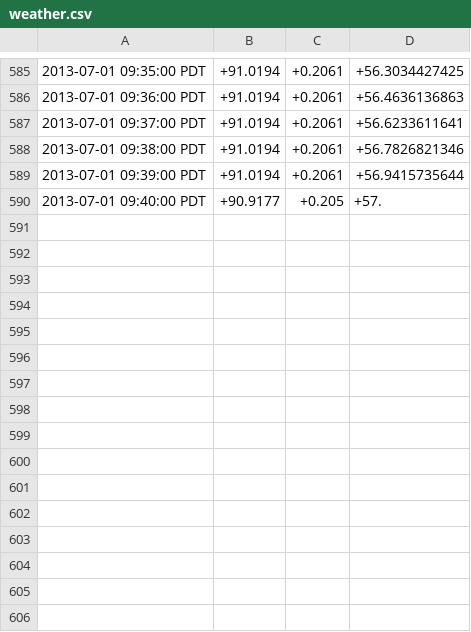
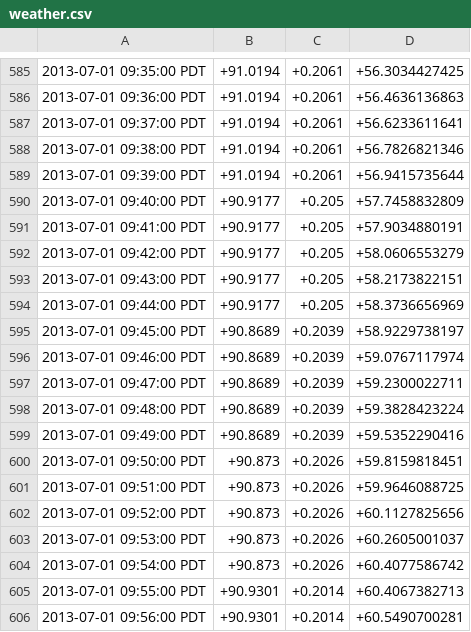
Before and after one commit to Yuanliang-Li/PEMT-CoSim, a CSV file: demo-PET-RL/fed_gridlabd/weather.csv, drawn as a sheet; only a part is shown, gaps mark what is left out.

```diff
--- a/demo-PET-RL/fed_gridlabd/weather.csv
+++ b/demo-PET-RL/fed_gridlabd/weather.csv
@@ -589,2 +589,18 @@
 2013-07-01 09:39:00 PDT,+91.0194,+0.2061,+56.9415735644
-2013-07-01 09:40:00 PDT,+90.9177,+0.205,+57.
+2013-07-01 09:40:00 PDT,+90.9177,+0.205,+57.7458832809
+2013-07-01 09:41:00 PDT,+90.9177,+0.205,+57.9034880191
+2013-07-01 09:42:00 PDT,+90.9177,+0.205,+58.0606553279
+2013-07-01 09:43:00 PDT,+90.9177,+0.205,+58.2173822151
+2013-07-01 09:44:00 PDT,+90.9177,+0.205,+58.3736656969
+2013-07-01 09:45:00 PDT,+90.8689,+0.2039,+58.9229738197
+2013-07-01 09:46:00 PDT,+90.8689,+0.2039,+59.0767117974
+2013-07-01 09:47:00 PDT,+90.8689,+0.2039,+59.2300022711
+2013-07-01 09:48:00 PDT,+90.8689,+0.2039,+59.3828423224
+2013-07-01 09:49:00 PDT,+90.8689,+0.2039,+59.5352290416
+2013-07-01 09:50:00 PDT,+90.873,+0.2026,+59.8159818451
+2013-07-01 09:51:00 PDT,+90.873,+0.2026,+59.9646088725
+2013-07-01 09:52:00 PDT,+90.873,+0.2026,+60.1127825656
+2013-07-01 09:53:00 PDT,+90.873,+0.2026,+60.2605001037
+2013-07-01 09:54:00 PDT,+90.873,+0.2026,+60.4077586742
+2013-07-01 09:55:00 PDT,+90.9301,+0.2014,+60.4067382713
+2013-07-01 09:56:00 PDT,+90.9301,+0.2014,+60.5490700281
```
Also changed, not shown: demo-PET-RL/fed_gridlabd/eplus_load.csv, 16 other files.
